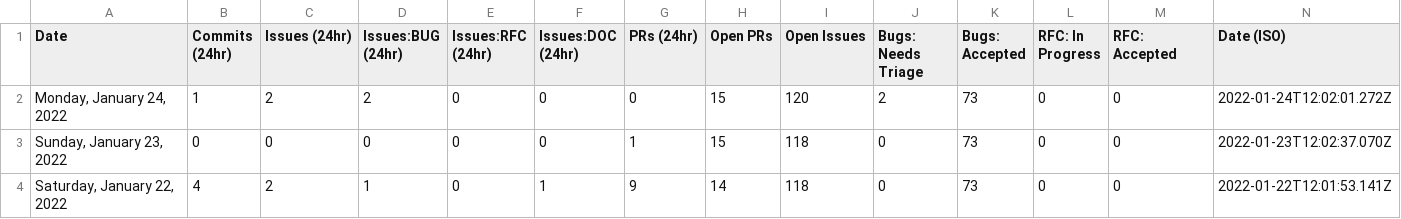
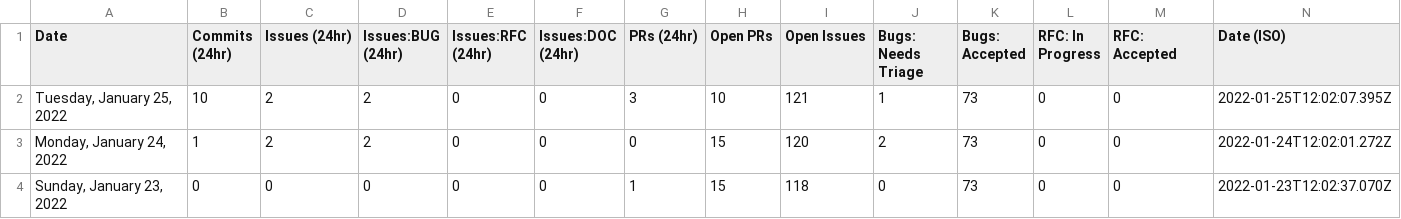
Before and after one commit to SiriousHunter/astro, a CSV file: stats/stats.csv, drawn as a sheet; only a part is shown; the shorter side is filled out with more unchanged rows; the diff names each change by its address in the sheet, - before the commit and + after, or states it on an @@ line.

```diff
--- a/stats/stats.csv
+++ b/stats/stats.csv
+row 2: Tuesday, January 25, 2022 | 10 | 2 | 2 | 0 | 0 | 3 | 10 | 121 | 1 | 73 | 0 | 0 | 2022-01-25T12:02:07.395Z
```
